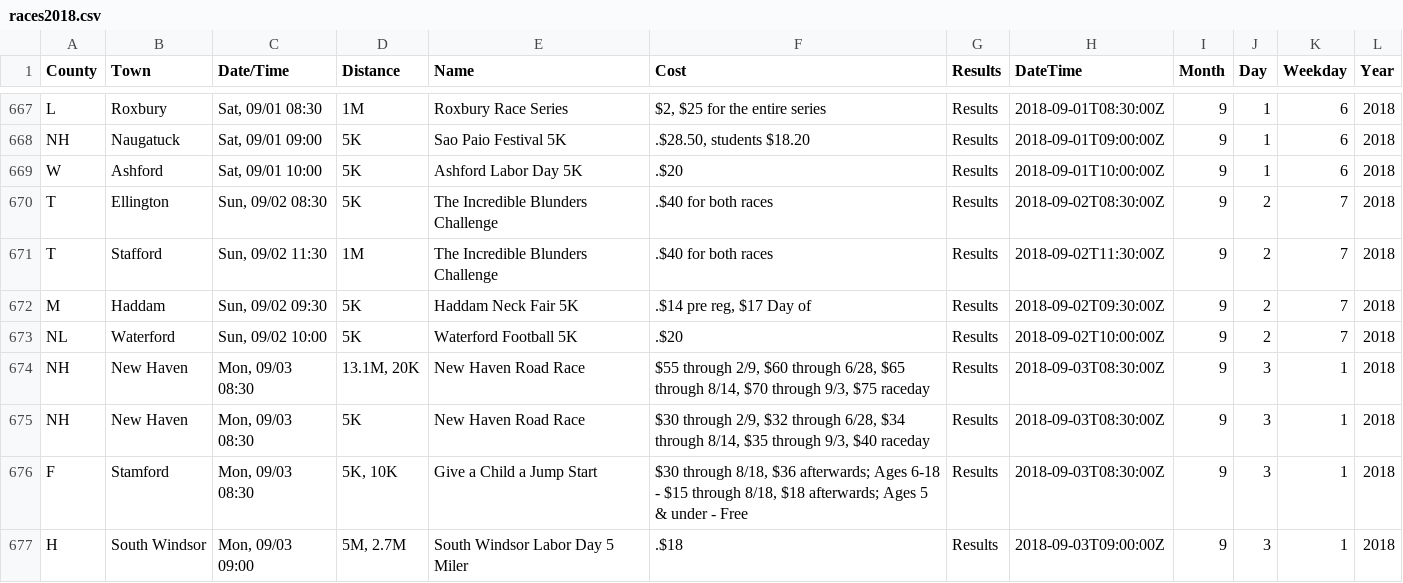
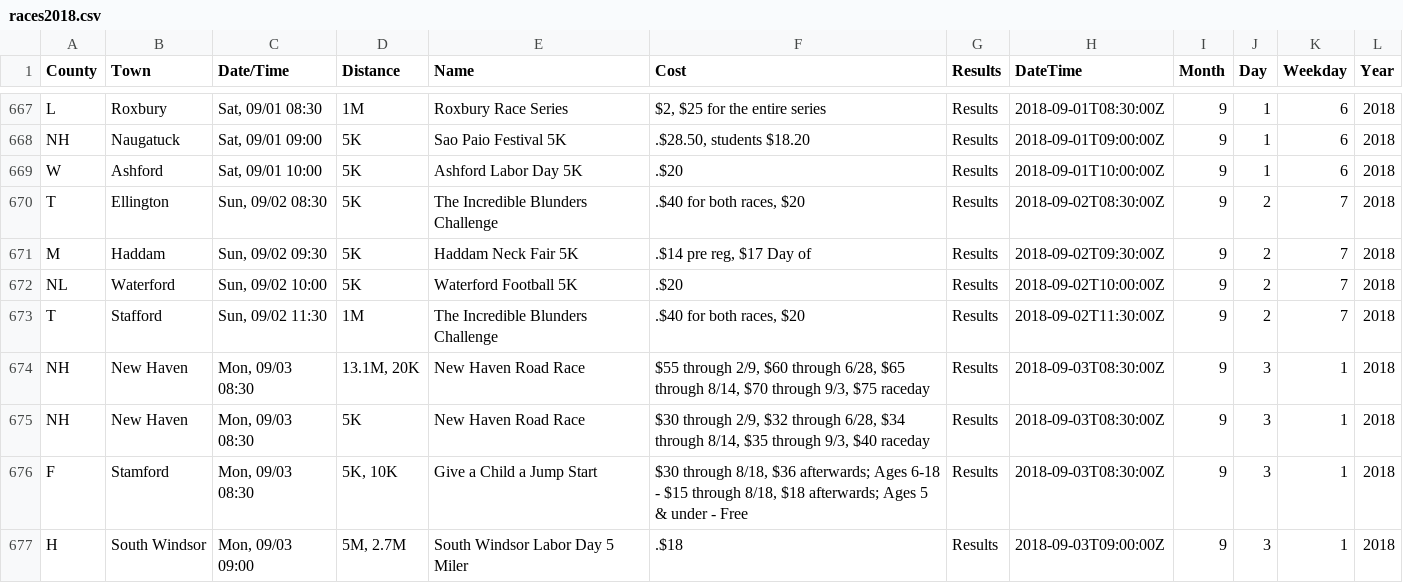
Before and after one commit to jpasini/dataviz-project-template, a CSV file: data/races2018.csv, drawn as a sheet; only a part is shown, gaps mark what is left out; the diff covers the shown part only.

Commit message:
fresh data

```diff
--- a/data/races2018.csv
+++ b/data/races2018.csv
@@ -671,6 +671,6 @@ NH,Naugatuck,"Sat, 09/01 09:00",5K,Sao Paio Festival 5K,".$28.50, students $18.2
 W,Ashford,"Sat, 09/01 10:00",5K,Ashford Labor Day 5K,.$20,Results,2018-09-01T10:00:00Z,9,1,6,2018
-T,Ellington,"Sun, 09/02 08:30",5K,The Incredible Blunders Challenge,.$40 for both races,Results,2018-09-02T08:30:00Z,9,2,7,2018
-T,Stafford,"Sun, 09/02 11:30",1M,The Incredible Blunders Challenge,.$40 for both races,Results,2018-09-02T11:30:00Z,9,2,7,2018
+T,Ellington,"Sun, 09/02 08:30",5K,The Incredible Blunders Challenge,".$40 for both races, $20",Results,2018-09-02T08:30:00Z,9,2,7,2018
 M,Haddam,"Sun, 09/02 09:30",5K,Haddam Neck Fair 5K,".$14 pre reg, $17 Day of",Results,2018-09-02T09:30:00Z,9,2,7,2018
 NL,Waterford,"Sun, 09/02 10:00",5K,Waterford Football 5K,.$20,Results,2018-09-02T10:00:00Z,9,2,7,2018
+T,Stafford,"Sun, 09/02 11:30",1M,The Incredible Blunders Challenge,".$40 for both races, $20",Results,2018-09-02T11:30:00Z,9,2,7,2018
 NH,New Haven,"Mon, 09/03 08:30","13.1M, 20K",New Haven Road Race,"$55 through 2/9, $60 through 6/28, $65 through 8/14, $70 through 9/3, $75 raceday",Results,2018-09-03T08:30:00Z,9,3,1,2018
```
Also changed, not shown: 1 added row, 2 removed rows, 1 moved row and 21 edited cells elsewhere in this file, 2 other files.
